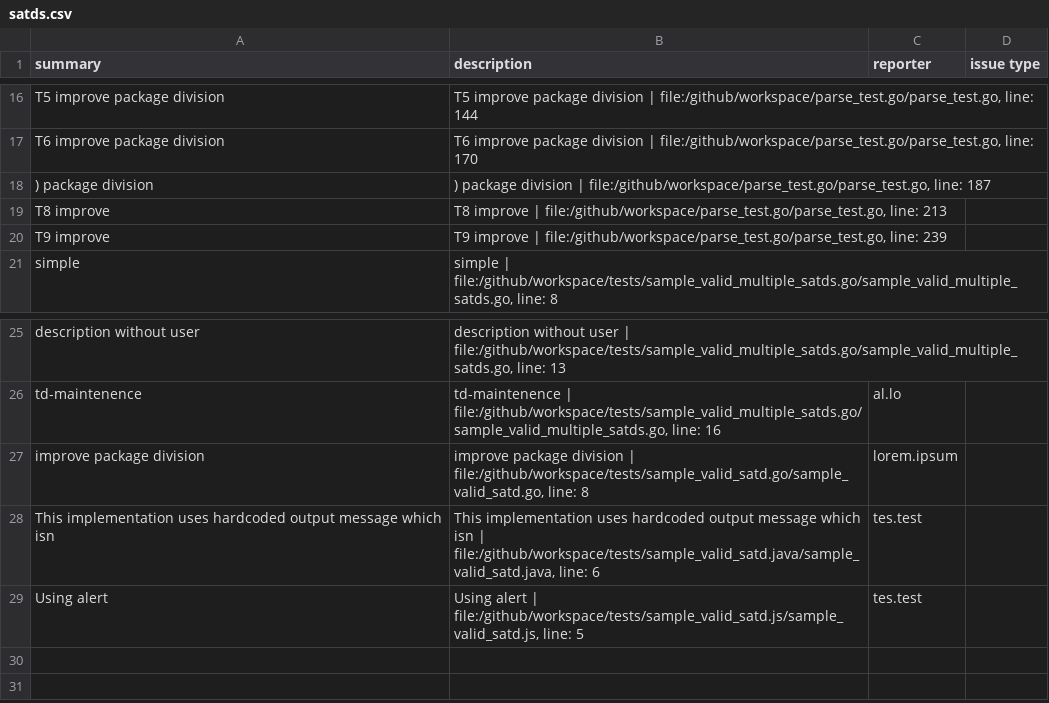
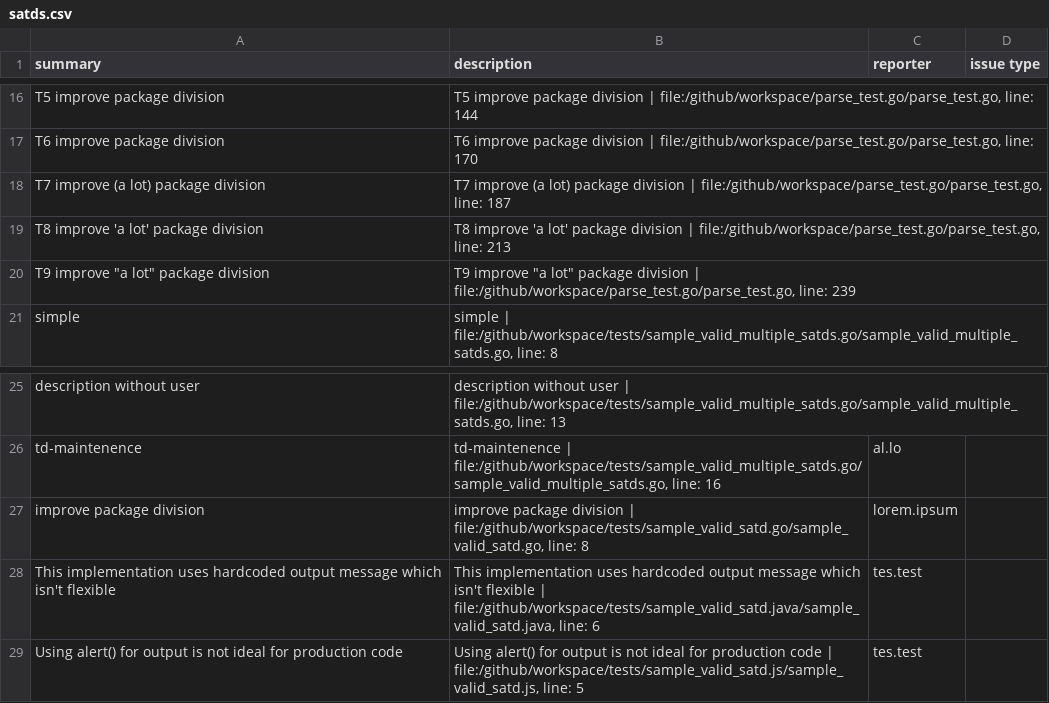
Before and after one commit to feilerdev/tttd, a CSV file: satds.csv, drawn as a sheet; only a part is shown, gaps mark what is left out.

```diff
--- a/satds.csv
+++ b/satds.csv
@@ -17,5 +17,5 @@ T5 improve package division,"T5 improve package division | file:/github/workspac
 T6 improve package division,"T6 improve package division | file:/github/workspace/parse_test.go/parse_test.go, line: 170",,
-) package division,") package division | file:/github/workspace/parse_test.go/parse_test.go, line: 187",,
-T8 improve,"T8 improve | file:/github/workspace/parse_test.go/parse_test.go, line: 213",,
-T9 improve,"T9 improve | file:/github/workspace/parse_test.go/parse_test.go, line: 239",,
+T7 improve (a lot) package division,"T7 improve (a lot) package division | file:/github/workspace/parse_test.go/parse_test.go, line: 187",,
+T8 improve 'a lot' package division,"T8 improve 'a lot' package division | file:/github/workspace/parse_test.go/parse_test.go, line: 213",,
+"T9 improve ""a lot"" package division","T9 improve ""a lot"" package division | file:/github/workspace/parse_test.go/parse_test.go, line: 239",,
 simple,"simple | file:/github/workspace/tests/sample_valid_multiple_satds.go/sample_valid_multiple_satds.go, line: 8",,
@@ -27,3 +27,3 @@ td-maintenence,"td-maintenence | file:/github/workspace/tests/sample_valid_multi
 improve package division,"improve package division | file:/github/workspace/tests/sample_valid_satd.go/sample_valid_satd.go, line: 8",lorem.ipsum,
-This implementation uses hardcoded output message which isn,"This implementation uses hardcoded output message which isn | file:/github/workspace/tests/sample_valid_satd.java/sample_valid_satd.java, line: 6",tes.test,
-Using alert,"Using alert | file:/github/workspace/tests/sample_valid_satd.js/sample_valid_satd.js, line: 5",tes.test,
+This implementation uses hardcoded output message which isn't flexible,"This implementation uses hardcoded output message which isn't flexible | file:/github/workspace/tests/sample_valid_satd.java/sample_valid_satd.java, line: 6",tes.test,
+Using alert() for output is not ideal for production code,"Using alert() for output is not ideal for production code | file:/github/workspace/tests/sample_valid_satd.js/sample_valid_satd.js, line: 5",tes.test,
```
